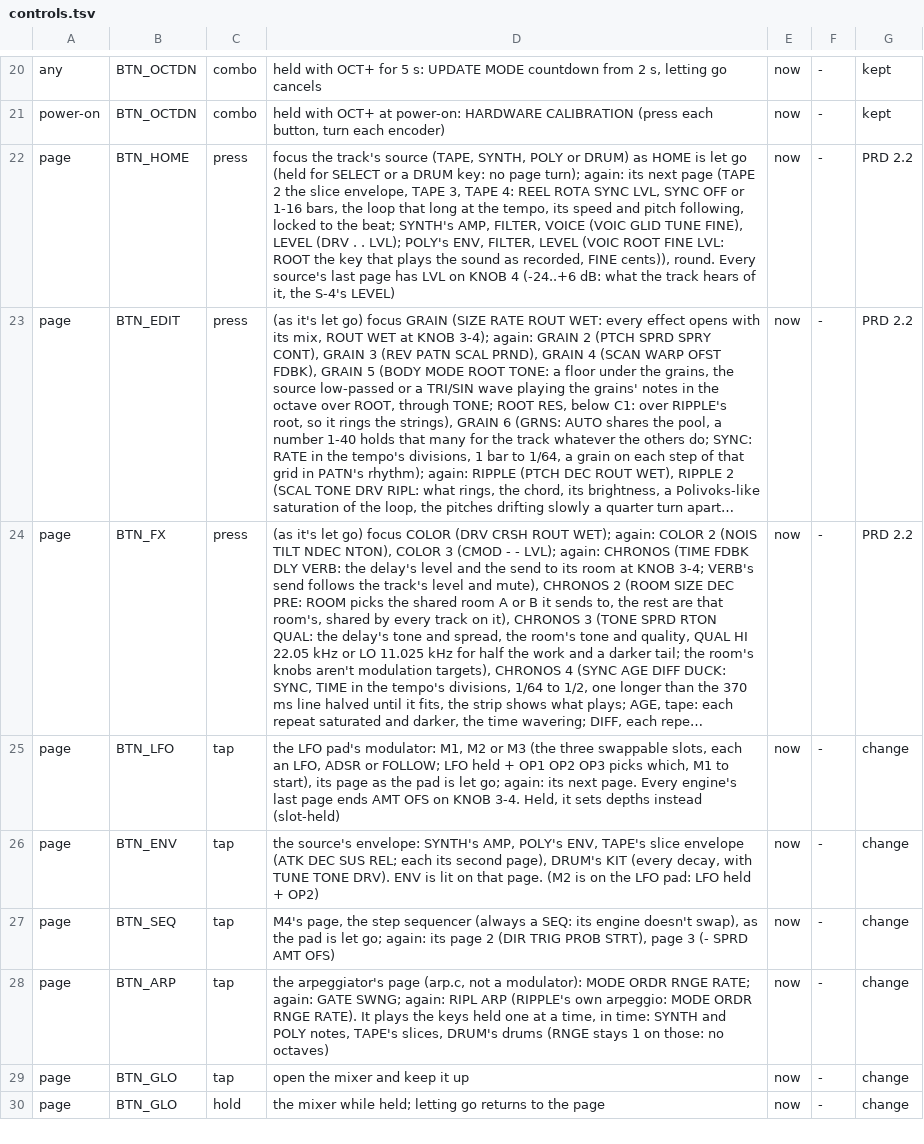
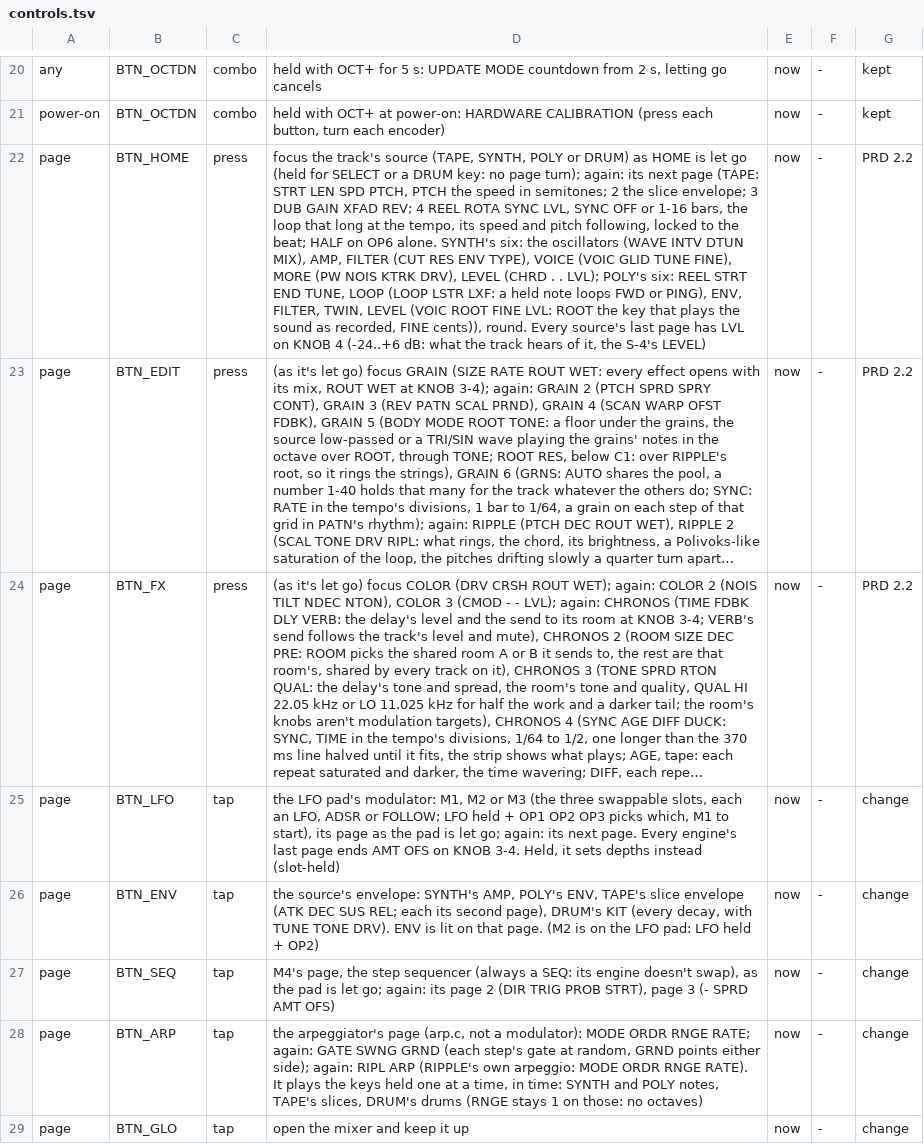
Before and after one commit to thoughtgrain/bryo, a TSV file: bryo/docs/controls.tsv, drawn as a sheet; only a part is shown, gaps mark what is left out; the shorter side is filled out with more unchanged rows; long unchanged cells end in …; the diff names each change by its address in the sheet, - before the commit and + after, or states it on an @@ line.

```diff
--- a/bryo/docs/controls.tsv
+++ b/bryo/docs/controls.tsv
-D22: …next page (TAPE 2 the slice envelope, TAPE 3, TAPE 4: REEL ROTA SYNC LVL, SYNC OFF or 1-16 bars, the loop that long at the tempo, its speed and pitch following, locked to the beat; SYNTH's AMP, FILTER, VOICE (VOIC GLID TUNE FINE), LEVEL (DRV . . LVL); POLY's ENV, FILTER, LEVEL (VOIC…
+D22: …next page (TAPE: STRT LEN SPD PTCH, PTCH the speed in semitones; 2 the slice envelope; 3 DUB GAIN XFAD REV; 4 REEL ROTA SYNC LVL, SYNC OFF or 1-16 bars, the loop that long at the tempo, its speed and pitch following, locked to the beat; HALF on OP6 alone. SYNTH's six: the oscillators (WAVE INTV DTUN MIX), AMP, FILTER (CUT RES ENV TYPE), VOICE (VOIC GLID TUNE FINE), MORE (PW NOIS KTRK DRV), LEVEL (CHRD . . LVL); POLY's six: REEL STRT END TUNE, LOOP (LOOP LSTR LXF: a held note loops FWD or PING), ENV, FILTER, TWIN, LEVEL (VOIC…
-D28: …again: GATE SWNG; again: RIPL…
+D28: …again: GATE SWNG GRND (each step's gate at random, GRND points either side); again: RIPL…
```
Also changed, not shown: 44 other files.
